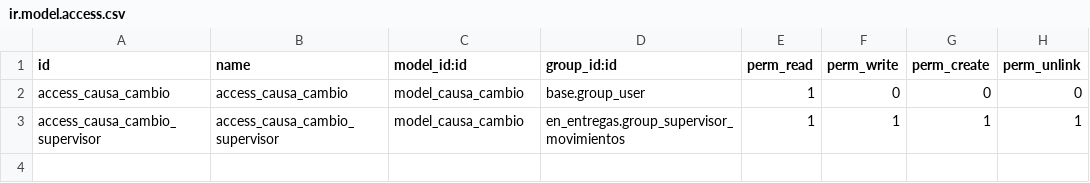
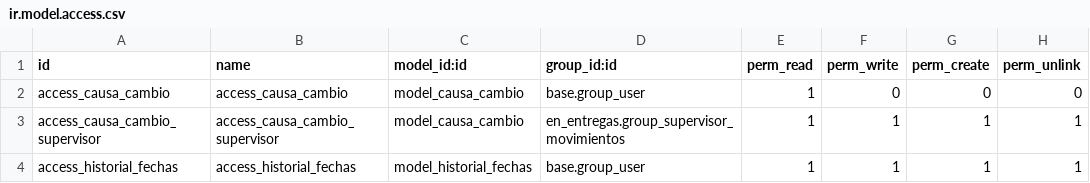
Before and after one commit to grupoemdi/emdierpodoo, a CSV file: en_entregas/security/ir.model.access.csv, drawn as a sheet.

Commit message:
[ADD] Se agrega modelo de historico de cambios de fecha

```diff
--- a/en_entregas/security/ir.model.access.csv
+++ b/en_entregas/security/ir.model.access.csv
@@ -3 +3,2 @@ access_causa_cambio,access_causa_cambio,model_causa_cambio,base.group_user,1,0,0
 access_causa_cambio_supervisor,access_causa_cambio_supervisor,model_causa_cambio,en_entregas.group_supervisor_movimientos,1,1,1,1
+access_historial_fechas,access_historial_fechas,model_historial_fechas,base.group_user,1,1,1,1
```
Also changed, not shown: 4 other files.
